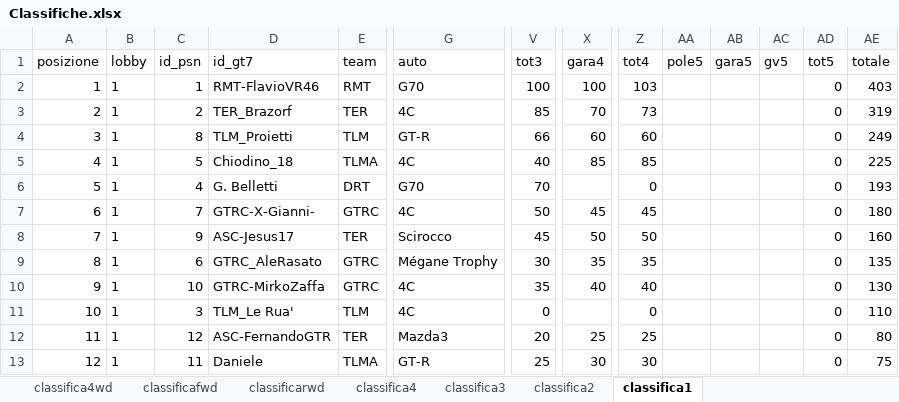
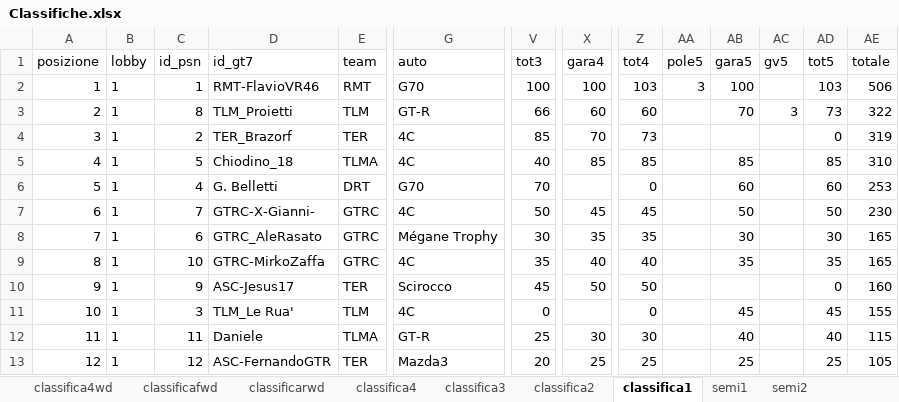
Before and after one commit to Parenji/AllTraction, an Excel workbook: backend/classifica/Classifiche.xlsx, sheet classifica1, drawn as a sheet; only a part is shown, gaps mark what is left out; values as stored, in another font and other column widths than the file's, no borders; table styles not drawn; removed rows and columns are numbered as before the commit, all else as after; rows hold the shown columns only; the diff names each change by its address in the sheet, - before the commit and + after, or states it on an @@ line.

```diff
--- a/backend/classifica/Classifiche.xlsx (sheet classifica1)
+++ b/backend/classifica/Classifiche.xlsx (sheet classifica1)
+sheet tab: semi1
+sheet tab: semi2
-AA2 (pole5): (empty)
+AA2 (pole5): 3
-AB2 (gara5): (empty)
+AB2 (gara5): 100
-AD2 (tot5): 0
+AD2 (tot5): 103
-AE2 (totale): 403
+AE2 (totale): 506
+row 3: 2 | 1 | 8 | TLM_Proietti | TLM | GT-R | 66 | 60 | 60 |  | 70 | 3 | 73 | 322
-A4 (posizione): 2
+A4 (posizione): 3
-row 4: 3 | 1 | 8 | TLM_Proietti | TLM | GT-R | 66 | 60 | 60 |  |  |  | 0 | 249
-AB5 (gara5): (empty)
+AB5 (gara5): 85
-AD5 (tot5): 0
+AD5 (tot5): 85
-AE5 (totale): 225
+AE5 (totale): 310
-AB6 (gara5): (empty)
+AB6 (gara5): 60
-AD6 (tot5): 0
+AD6 (tot5): 60
-AE6 (totale): 193
+AE6 (totale): 253
-AB7 (gara5): (empty)
+AB7 (gara5): 50
-AD7 (tot5): 0
+AD7 (tot5): 50
-AE7 (totale): 180
+AE7 (totale): 230
-row 8: 7 | 1 | 9 | ASC-Jesus17 | TER | Scirocco | 45 | 50 | 50 |  |  |  | 0 | 160
-A8 (posizione): 8
+A8 (posizione): 7
-AB8 (gara5): (empty)
+AB8 (gara5): 30
-AD8 (tot5): 0
+AD8 (tot5): 30
-AE8 (totale): 135
+AE8 (totale): 165
-A9 (posizione): 9
+A9 (posizione): 8
-AB9 (gara5): (empty)
+AB9 (gara5): 35
-AD9 (tot5): 0
+AD9 (tot5): 35
-AE9 (totale): 130
+AE9 (totale): 165
+row 10: 9 | 1 | 9 | ASC-Jesus17 | TER | Scirocco | 45 | 50 | 50 |  |  |  | 0 | 160
-AB11 (gara5): (empty)
+AB11 (gara5): 45
-AD11 (tot5): 0
+AD11 (tot5): 45
-AE11 (totale): 110
+AE11 (totale): 155
+row 12: 11 | 1 | 11 | Daniele | TLMA | GT-R | 25 | 30 | 30 |  | 40 |  | 40 | 115
-A13 (posizione): 11
+A13 (posizione): 12
-AB13 (gara5): (empty)
+AB13 (gara5): 25
-AD13 (tot5): 0
+AD13 (tot5): 25
-AE13 (totale): 80
+AE13 (totale): 105
-row 13: 12 | 1 | 11 | Daniele | TLMA | GT-R | 25 | 30 | 30 |  |  |  | 0 | 75
```
Also changed, not shown: sheet classificarwd, sheet classifica3, sheet classificafwd, sheet classifica2, sheet classifica4wd, sheet classifica4, backend/NUOVOALLTRA.xlsx, backend/penalita/penalita.xlsx, 20 other files.
